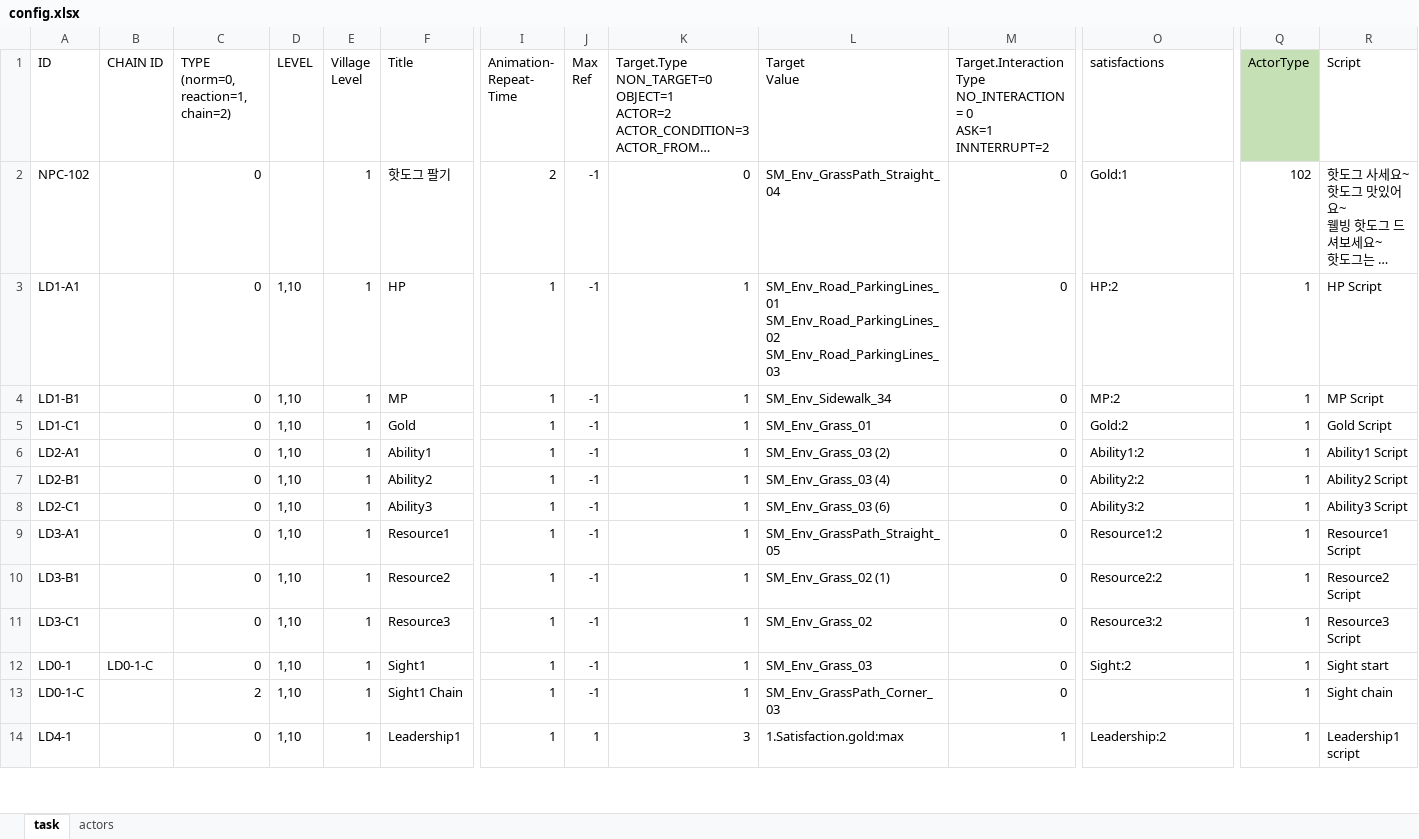
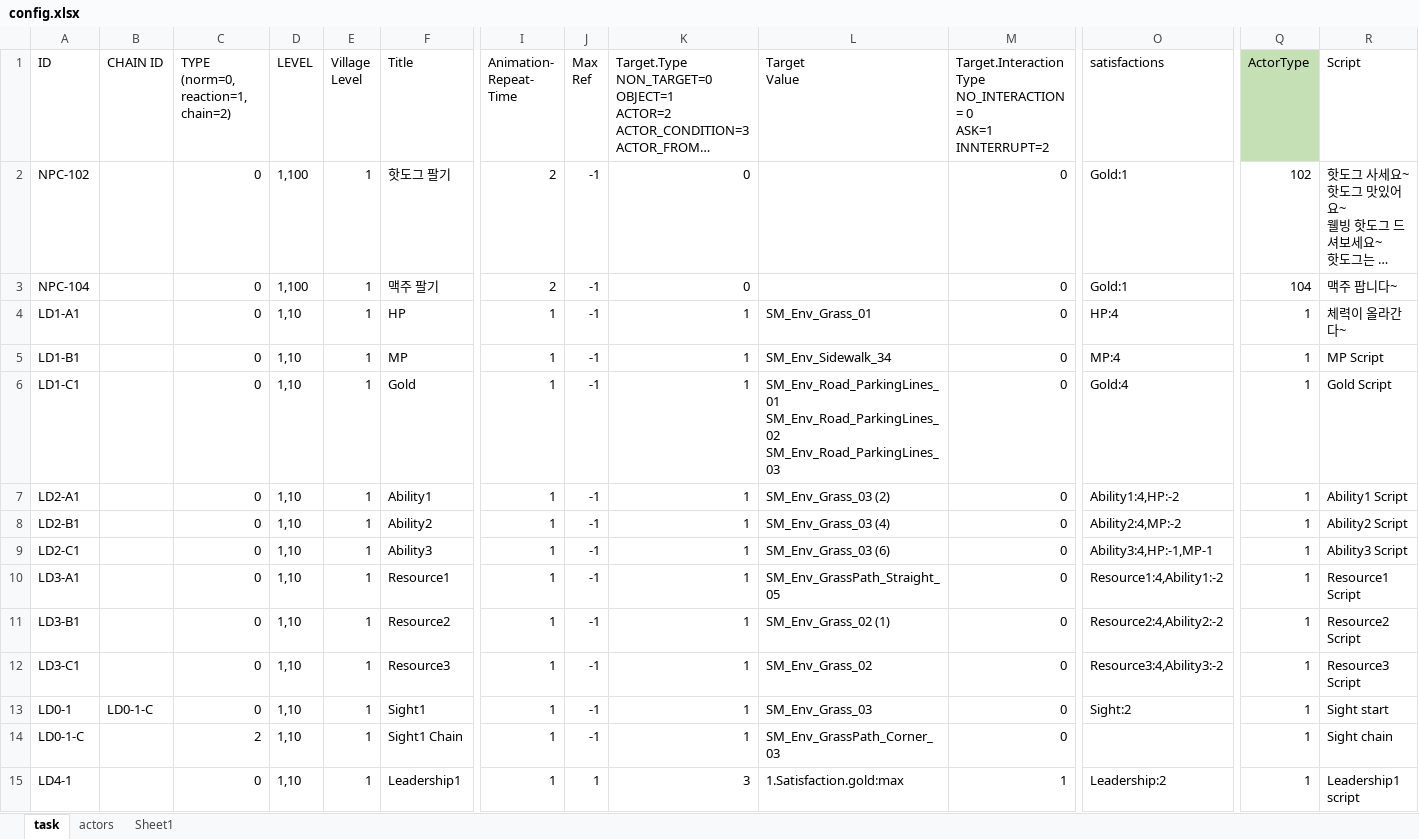
Before and after one commit to teetotal/AI, an Excel workbook: config_gen/config.xlsx, sheet task, drawn as a sheet; only a part is shown, gaps mark what is left out; long unchanged cells end in …; values as stored, in another font and other column widths than the file's, no borders; addresses are those after the commit; rows hold the shown columns only; ↵ is a line break in a cell; the diff names each change by its address in the sheet, - before the commit and + after, or states it on an @@ line.

Commit message:
fix formula of the expectation value

```diff
--- a/config_gen/config.xlsx (sheet task)
+++ b/config_gen/config.xlsx (sheet task)
+sheet tab: Sheet1
-D2 (LEVEL): (empty)
+D2 (LEVEL): 1,100
-L2 (Target Value): SM_Env_GrassPath_Straight_04
+L2 (Target Value): (empty)
+row 3: NPC-104 |  | 0 | 1,100 | 1 | 맥주 팔기 | 2 | -1 | 0 |  | 0 | Gold:1 | 104 | 맥주 팝니다~
-L4 (Target Value): SM_Env_Road_ParkingLines_01 ↵ SM_Env_Road_ParkingLines_02 ↵ SM_Env_Road_ParkingLines_03
+L4 (Target Value): SM_Env_Grass_01
-O4 (satisfactions): HP:2
+O4 (satisfactions): HP:4
-R4 (Script): HP Script
+R4 (Script): 체력이 올라간다~
-O5 (satisfactions): MP:2
+O5 (satisfactions): MP:4
-L6 (Target Value): SM_Env_Grass_01
+L6 (Target Value): SM_Env_Road_ParkingLines_01 ↵ SM_Env_Road_ParkingLines_02 ↵ SM_Env_Road_ParkingLines_03
-O6 (satisfactions): Gold:2
+O6 (satisfactions): Gold:4
-O7 (satisfactions): Ability1:2
+O7 (satisfactions): Ability1:4,HP:-2
-O8 (satisfactions): Ability2:2
+O8 (satisfactions): Ability2:4,MP:-2
-O9 (satisfactions): Ability3:2
+O9 (satisfactions): Ability3:4,HP:-1,MP-1
-O10 (satisfactions): Resource1:2
+O10 (satisfactions): Resource1:4,Ability1:-2
-O11 (satisfactions): Resource2:2
+O11 (satisfactions): Resource2:4,Ability2:-2
-O12 (satisfactions): Resource3:2
+O12 (satisfactions): Resource3:4,Ability3:-2
```
Also changed, not shown: sheet actors, 7 other files.
